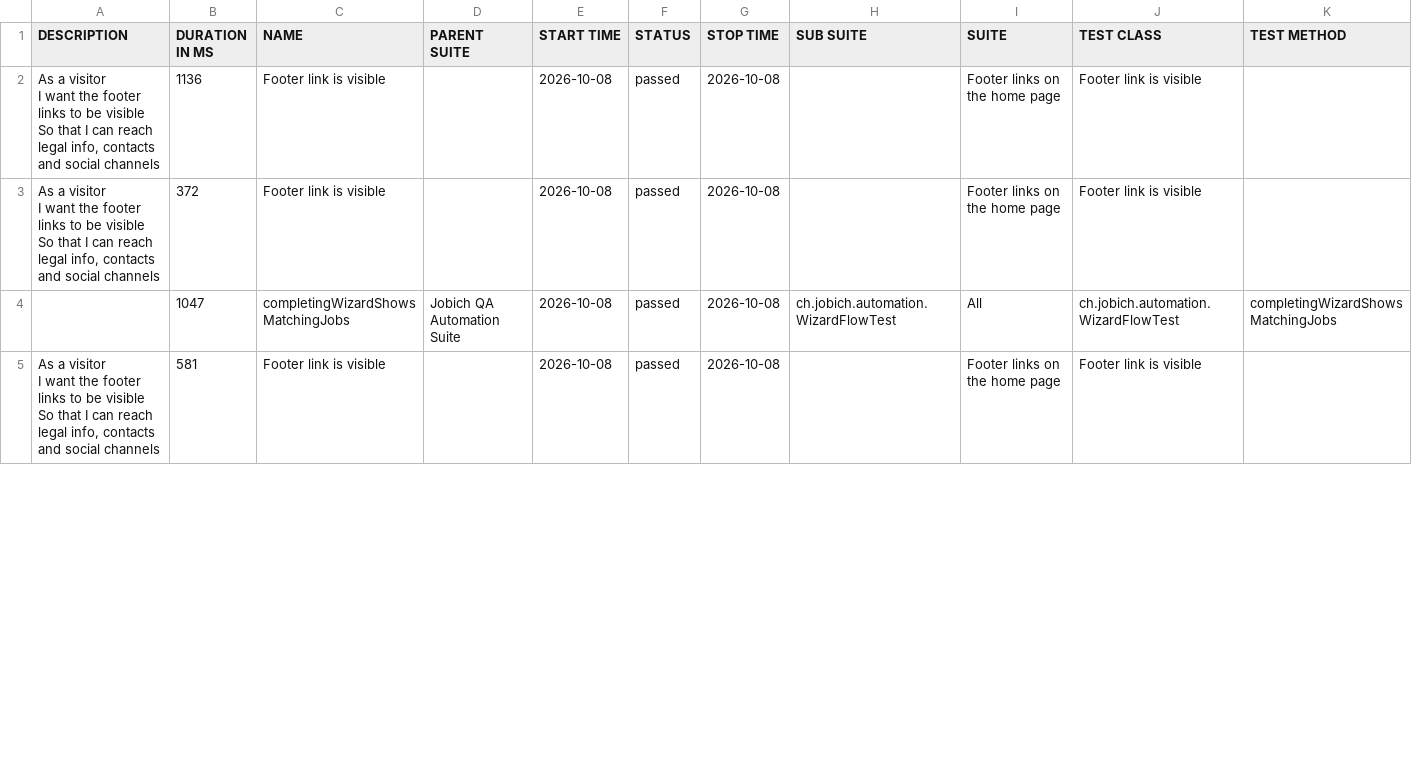
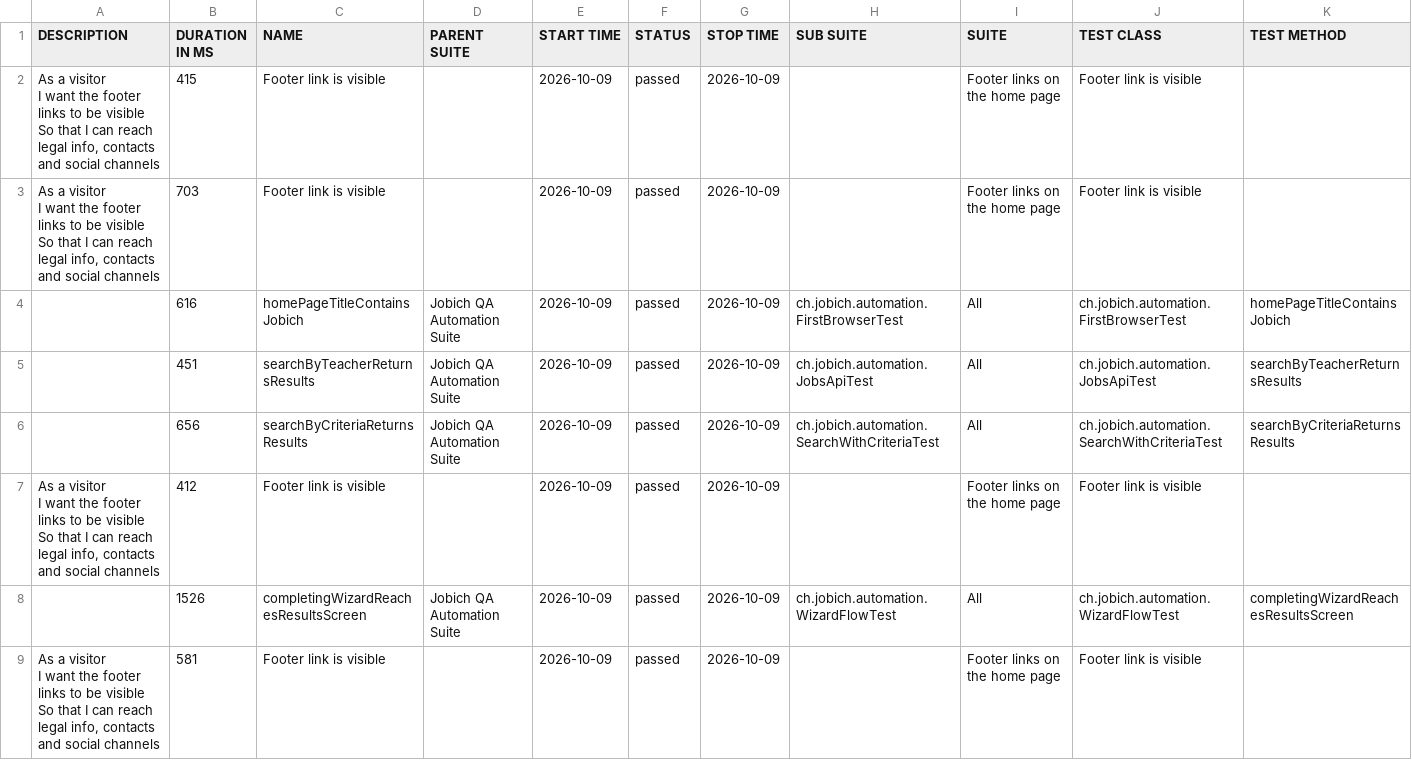
Before and after one commit to aazinchenko/jobich-automation, a CSV file: data/suites.csv, drawn as a sheet; only a part is shown; the diff covers the shown part only.

```diff
--- a/data/suites.csv
+++ b/data/suites.csv
@@ -1,11 +1,17 @@
 "DESCRIPTION","DURATION IN MS","NAME","PARENT SUITE","START TIME","STATUS","STOP TIME","SUB SUITE","SUITE","TEST CLASS","TEST METHOD"
-"  As a visitor
-  I want the footer links to be visible
-  So that I can reach legal info, contacts and social channels","1136","Footer link is visible","","2026-10-08","passed","2026-10-08","","Footer links on the home page","Footer link is visible",""
-"  As a visitor
-  I want the footer links to be visible
-  So that I can reach legal info, contacts and social channels","372","Footer link is visible","","2026-10-08","passed","2026-10-08","","Footer links on the home page","Footer link is visible",""
-"","1047","completingWizardShowsMatchingJobs","Jobich QA Automation Suite","2026-10-08","passed","2026-10-08","ch.jobich.automation.WizardFlowTest","All","ch.jobich.automation.WizardFlowTest","completingWizardShowsMatchingJobs"
-"  As a visitor
-  I want the footer links to be visible
-  So that I can reach legal info, contacts and social channels","581","Footer link is visible","","2026-10-08","passed","2026-10-08","","Footer links on the home page","Footer link is visible",""
+"  As a visitor
+  I want the footer links to be visible
+  So that I can reach legal info, contacts and social channels","415","Footer link is visible","","2026-10-09","passed","2026-10-09","","Footer links on the home page","Footer link is visible",""
+"  As a visitor
+  I want the footer links to be visible
+  So that I can reach legal info, contacts and social channels","703","Footer link is visible","","2026-10-09","passed","2026-10-09","","Footer links on the home page","Footer link is visible",""
+"","616","homePageTitleContainsJobich","Jobich QA Automation Suite","2026-10-09","passed","2026-10-09","ch.jobich.automation.FirstBrowserTest","All","ch.jobich.automation.FirstBrowserTest","homePageTitleContainsJobich"
+"","451","searchByTeacherReturnsResults","Jobich QA Automation Suite","2026-10-09","passed","2026-10-09","ch.jobich.automation.JobsApiTest","All","ch.jobich.automation.JobsApiTest","searchByTeacherReturnsResults"
+"","656","searchByCriteriaReturnsResults","Jobich QA Automation Suite","2026-10-09","passed","2026-10-09","ch.jobich.automation.SearchWithCriteriaTest","All","ch.jobich.automation.SearchWithCriteriaTest","searchByCriteriaReturnsResults"
+"  As a visitor
+  I want the footer links to be visible
+  So that I can reach legal info, contacts and social channels","412","Footer link is visible","","2026-10-09","passed","2026-10-09","","Footer links on the home page","Footer link is visible",""
+"","1526","completingWizardReachesResultsScreen","Jobich QA Automation Suite","2026-10-09","passed","2026-10-09","ch.jobich.automation.WizardFlowTest","All","ch.jobich.automation.WizardFlowTest","completingWizardReachesResultsScreen"
+"  As a visitor
+  I want the footer links to be visible
+  So that I can reach legal info, contacts and social channels","581","Footer link is visible","","2026-10-09","passed","2026-10-09","","Footer links on the home page","Footer link is visible",""
```
Also changed, not shown: 1 added row, 5 removed rows and 6 edited cells elsewhere in this file, 38 other files.
